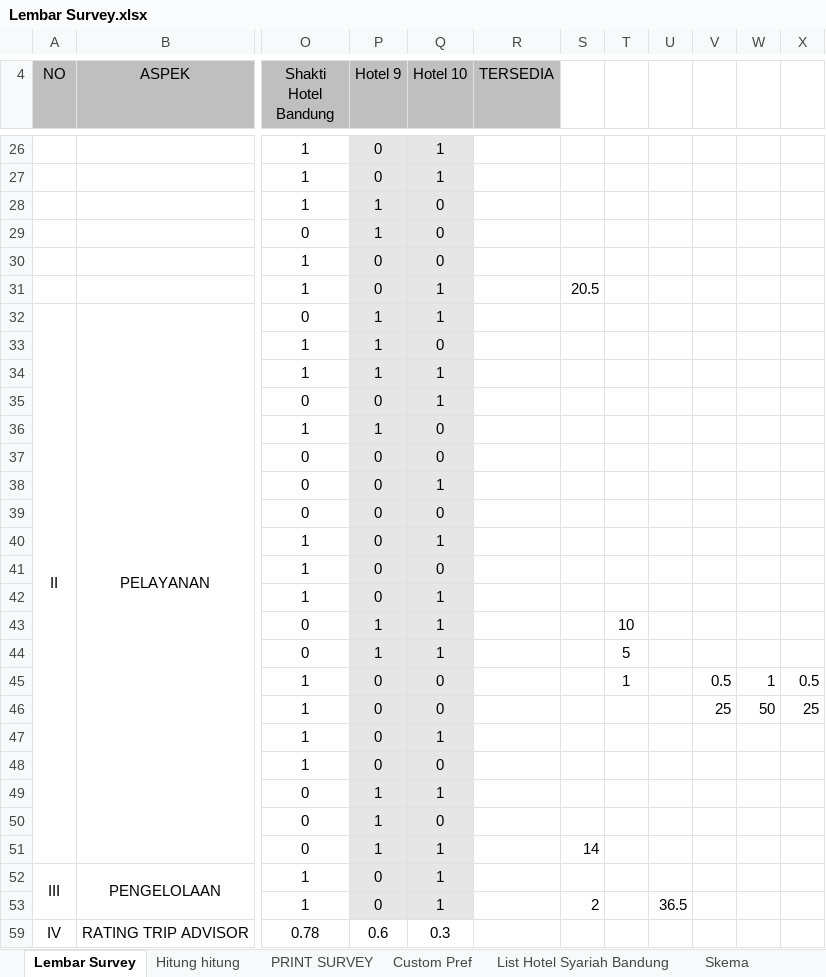
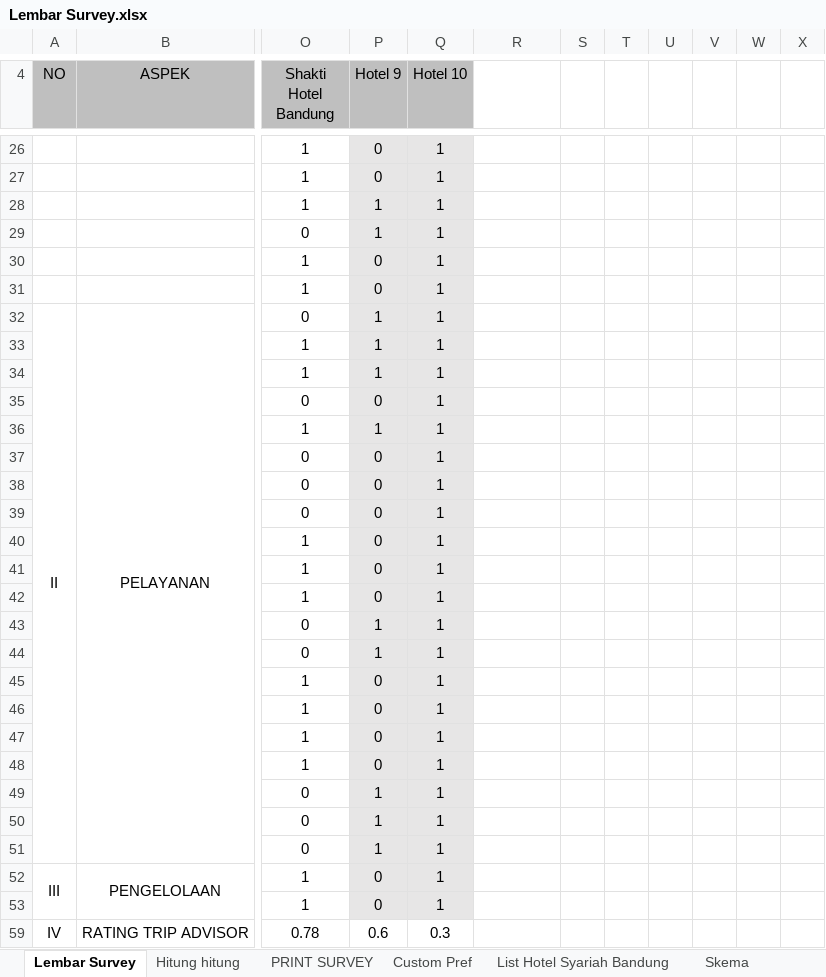
Before and after one commit to rohmanureldi/TA-Proposal, an Excel workbook: TA R8 NOW/Code/Lembar Survey.xlsx, sheet Lembar Survey, drawn as a sheet; only a part is shown, gaps mark what is left out; values as stored, in another font and other column widths than the file's, no borders; the diff covers the shown part only; the diff names each change by its address in the sheet, - before the commit and + after, or states it on an @@ line.

```diff
--- a/TA R8 NOW/Code/Lembar Survey.xlsx (sheet Lembar Survey)
+++ b/TA R8 NOW/Code/Lembar Survey.xlsx (sheet Lembar Survey)
-R4: TERSEDIA
+R4: (empty)
-R4 fill: #BFBFBF
+R4 fill: none
-Q28:Q30 (Hotel 10): 0
+Q28:Q30 (Hotel 10): 1
-S31: 20.5
+S31: (empty)
-Q33 (Hotel 10): 0
+Q33 (Hotel 10): 1
-Q36:Q37 (Hotel 10): 0
+Q36:Q37 (Hotel 10): 1
-Q39 (Hotel 10): 0
+Q39 (Hotel 10): 1
-Q41 (Hotel 10): 0
+Q41 (Hotel 10): 1
-T43: 10
+T43: (empty)
-T44: 5
+T44: (empty)
-Q45:Q46 (Hotel 10): 0
+Q45:Q46 (Hotel 10): 1
-T45: 1
+T45: (empty)
-V45: 0.5
+V45: (empty)
-W45: 1
+W45: (empty)
-X45: 0.5
+X45: (empty)
-V46: 25
+V46: (empty)
-W46: 50
+W46: (empty)
-X46: 25
+X46: (empty)
-Q48 (Hotel 10): 0
+Q48 (Hotel 10): 1
-Q50 (Hotel 10): 0
+Q50 (Hotel 10): 1
-S51: 14
+S51: (empty)
-S53: 2
+S53: (empty)
-U53: 36.5
+U53: (empty)
```
Also changed, not shown: 2 added rows, 2 removed rows and 13 edited cells elsewhere in this sheet, sheet Hitung hitung, formulas that keep their value, hidden cells, 6 other files.
